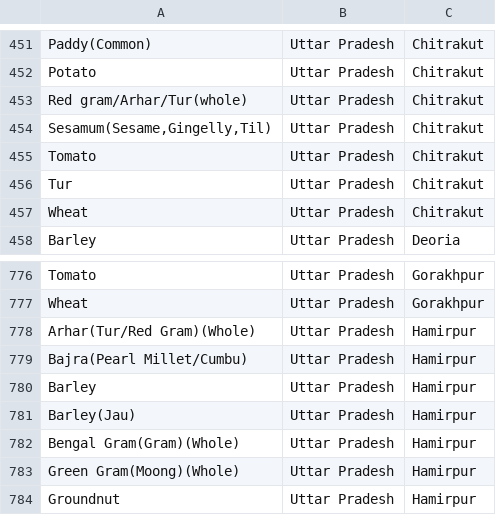
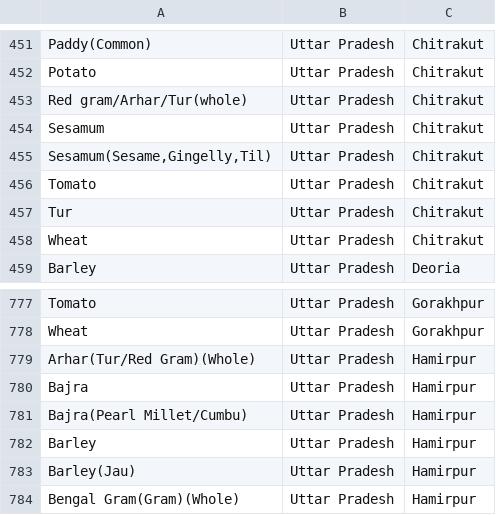
Before and after one commit to amalpanwar/KissanAi, a CSV file: data/processed/agmarknet_catalog.csv, drawn as a sheet; only a part is shown, gaps mark what is left out; the shorter side is filled out with more unchanged rows.

```diff
--- a/data/processed/agmarknet_catalog.csv
+++ b/data/processed/agmarknet_catalog.csv
@@ -453,2 +453,3 @@ Potato,Uttar Pradesh,Chitrakut
 Red gram/Arhar/Tur(whole),Uttar Pradesh,Chitrakut
+Sesamum,Uttar Pradesh,Chitrakut
 "Sesamum(Sesame,Gingelly,Til)",Uttar Pradesh,Chitrakut
@@ -778,2 +779,3 @@ Wheat,Uttar Pradesh,Gorakhpur
 Arhar(Tur/Red Gram)(Whole),Uttar Pradesh,Hamirpur
+Bajra,Uttar Pradesh,Hamirpur
 Bajra(Pearl Millet/Cumbu),Uttar Pradesh,Hamirpur
```
Also changed, not shown: 3 other files.
